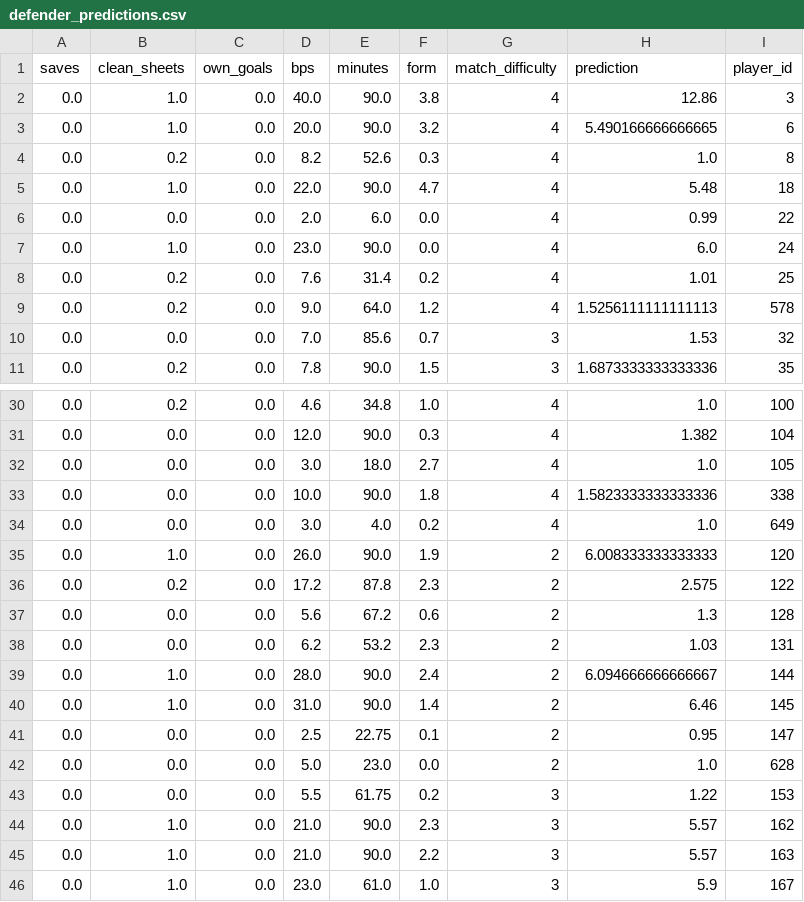
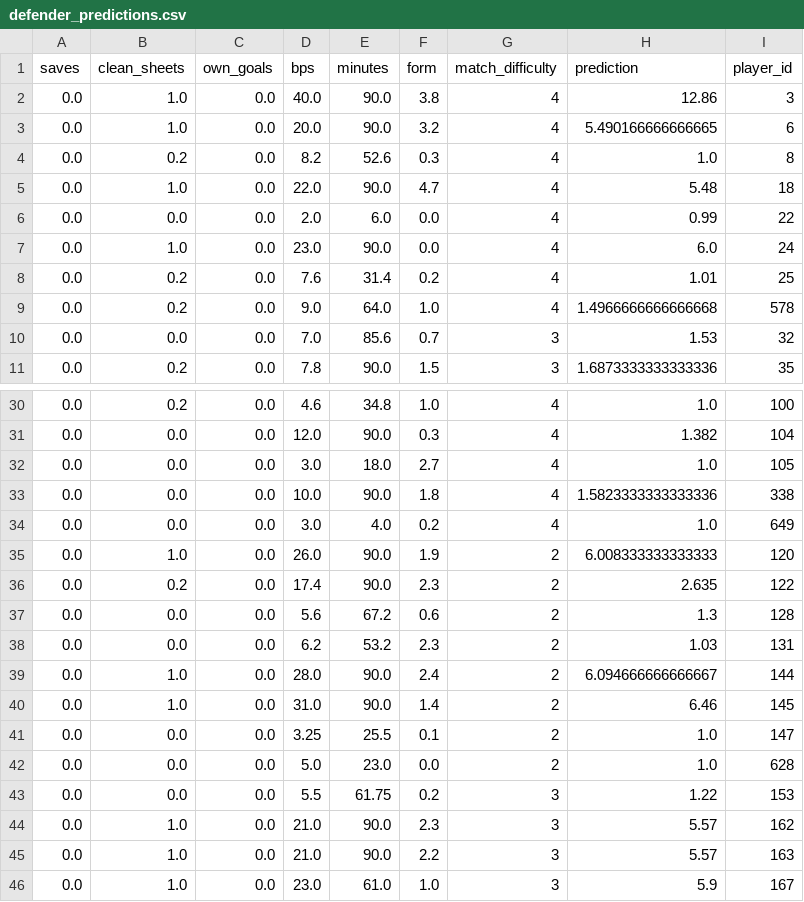
Before and after one commit to MysticAhmed/FantasyPremierLeague, a CSV file: CSV_Files/defender_predictions.csv, drawn as a sheet; only a part is shown, gaps mark what is left out.

```diff
--- a/CSV_Files/defender_predictions.csv
+++ b/CSV_Files/defender_predictions.csv
@@ -8,3 +8,3 @@ saves,clean_sheets,own_goals,bps,minutes,form,match_difficulty,prediction,player
 0.0,0.2,0.0,7.6,31.4,0.2,4,1.01,25
-0.0,0.2,0.0,9.0,64.0,1.2,4,1.5256111111111113,578
+0.0,0.2,0.0,9.0,64.0,1.0,4,1.4966666666666668,578
 0.0,0.0,0.0,7.0,85.6,0.7,3,1.53,32
@@ -35,3 +35,3 @@ saves,clean_sheets,own_goals,bps,minutes,form,match_difficulty,prediction,player
 0.0,1.0,0.0,26.0,90.0,1.9,2,6.008333333333333,120
-0.0,0.2,0.0,17.2,87.8,2.3,2,2.575,122
+0.0,0.2,0.0,17.4,90.0,2.3,2,2.635,122
 0.0,0.0,0.0,5.6,67.2,0.6,2,1.3,128
@@ -40,3 +40,3 @@ saves,clean_sheets,own_goals,bps,minutes,form,match_difficulty,prediction,player
 0.0,1.0,0.0,31.0,90.0,1.4,2,6.46,145
-0.0,0.0,0.0,2.5,22.75,0.1,2,0.95,147
+0.0,0.0,0.0,3.25,25.5,0.1,2,1.0,147
 0.0,0.0,0.0,5.0,23.0,0.0,2,1.0,628
```
Also changed, not shown: CSV_Files/goalie_predictions.csv, CSV_Files/midfielder_predictions.csv, 1 other file.
